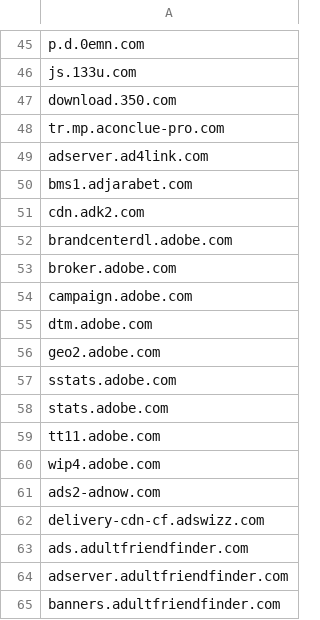
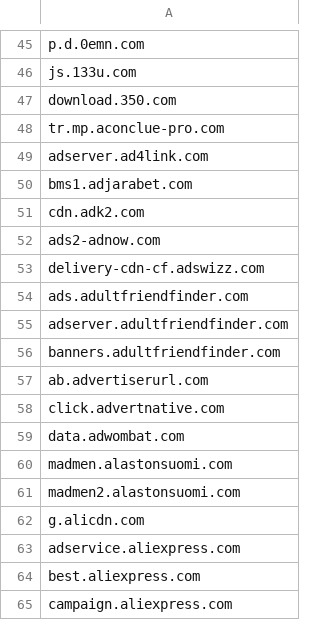
Before and after one commit to mypdns/matrix, a CSV file: source/adware/domains.csv, drawn as a sheet; only a part is shown, gaps mark what is left out; the shorter side is filled out with more unchanged rows.

Commit message:
adobe.com
Fix https://github.com/mypdns/matrix/issues/126892

```diff
--- a/source/adware/domains.csv
+++ b/source/adware/domains.csv
@@ -51,11 +51,2 @@ bms1.adjarabet.com
 cdn.adk2.com
-brandcenterdl.adobe.com
-broker.adobe.com
-campaign.adobe.com
-dtm.adobe.com
-geo2.adobe.com
-sstats.adobe.com
-stats.adobe.com
-tt11.adobe.com
-wip4.adobe.com
 ads2-adnow.com
```
Also changed, not shown: source/adware/wildcard.csv, source/tracking/wildcard.csv, 21 other files.
